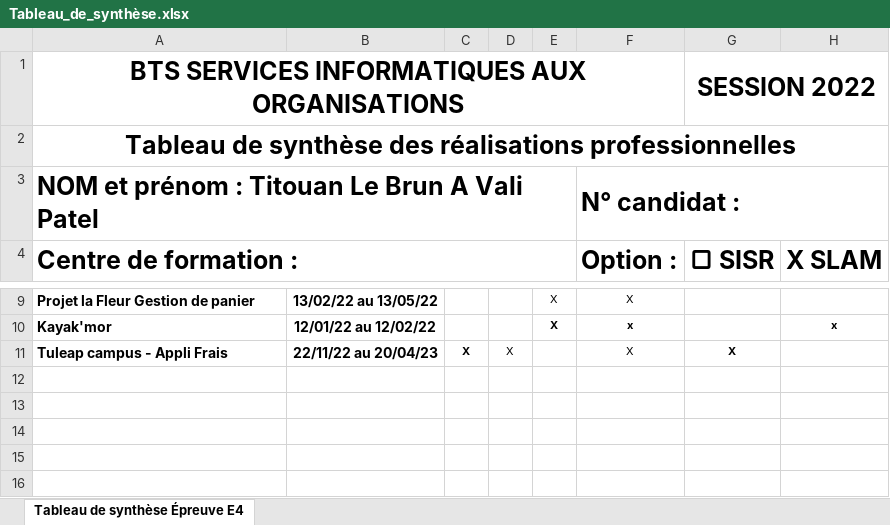
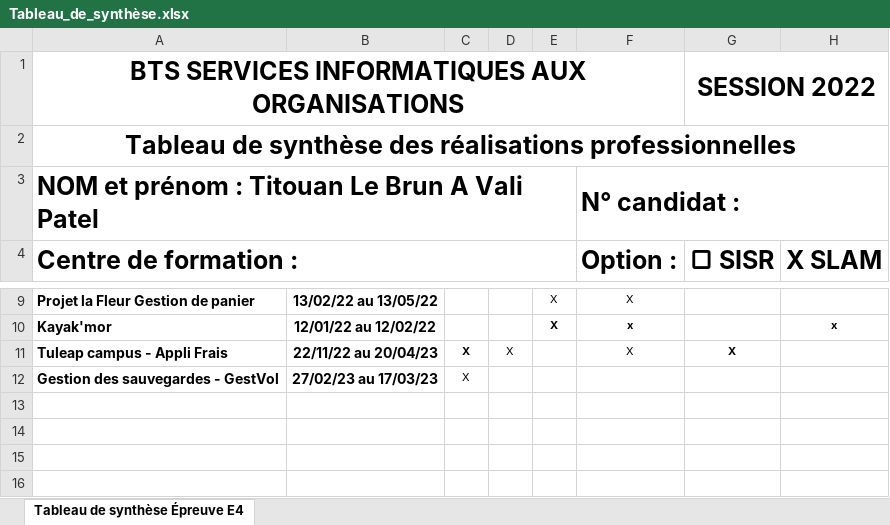
Before and after one commit to TitouanLeBrunAValiPatel/TitouanLeBrunAValiPatel.github.io, an Excel workbook: portfolio/pdf/Tableau_de_synthèse.xlsx, sheet Tableau de synthèse Épreuve E4, drawn as a sheet; only a part is shown, gaps mark what is left out; values as stored, in another font and other column widths than the file's, no borders; the diff names each change by its address in the sheet, - before the commit and + after, or states it on an @@ line.

```diff
--- a/portfolio/pdf/Tableau_de_synthèse.xlsx (sheet Tableau de synthèse Épreuve E4)
+++ b/portfolio/pdf/Tableau_de_synthèse.xlsx (sheet Tableau de synthèse Épreuve E4)
-row 12: (empty)
+row 12: Gestion des sauvegardes - GestVol | 27/02/23 au 17/03/23 | X
```
Also changed, not shown: 4 other files.
